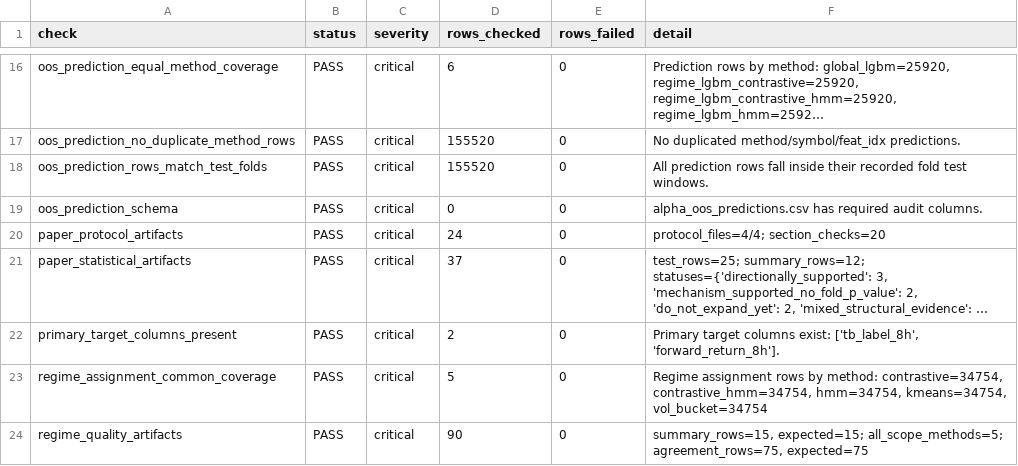
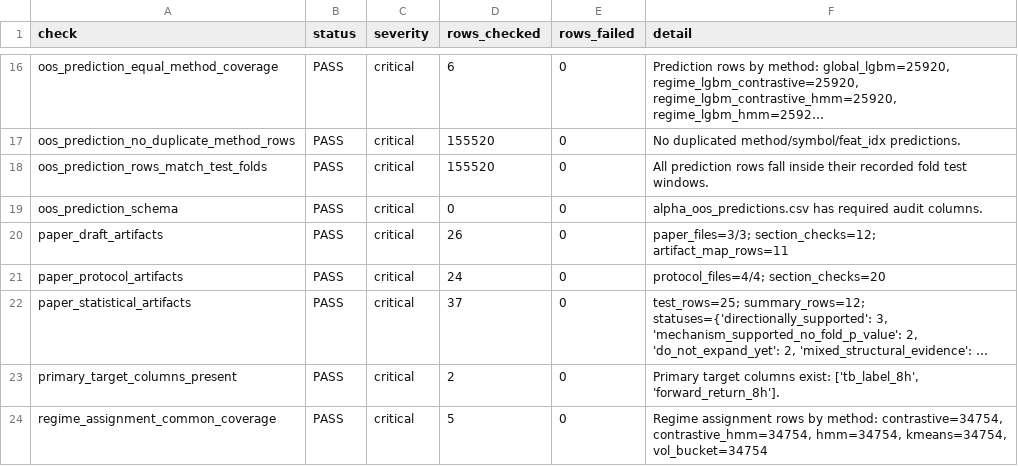
Before and after one commit to Saraid10/adaptive-alpha-lab, a CSV file: models/validation_audit.csv, drawn as a sheet; only a part is shown, gaps mark what is left out; the shorter side is filled out with more unchanged rows; long unchanged cells end in …; the diff names each change by its address in the sheet, - before the commit and + after, or states it on an @@ line.

Commit message:
docs(phase-27): add paper skeleton and artifact map

```diff
--- a/models/validation_audit.csv
+++ b/models/validation_audit.csv
+row 20: paper_draft_artifacts | PASS | critical | 26 | 0 | paper_files=3/3; section_checks=12; artifact_map_rows=11
```
Also changed, not shown: 12 other files.
